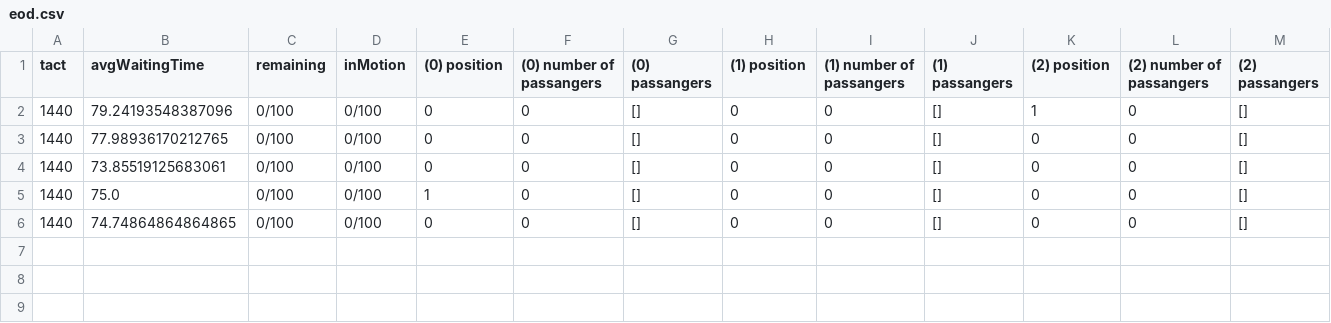
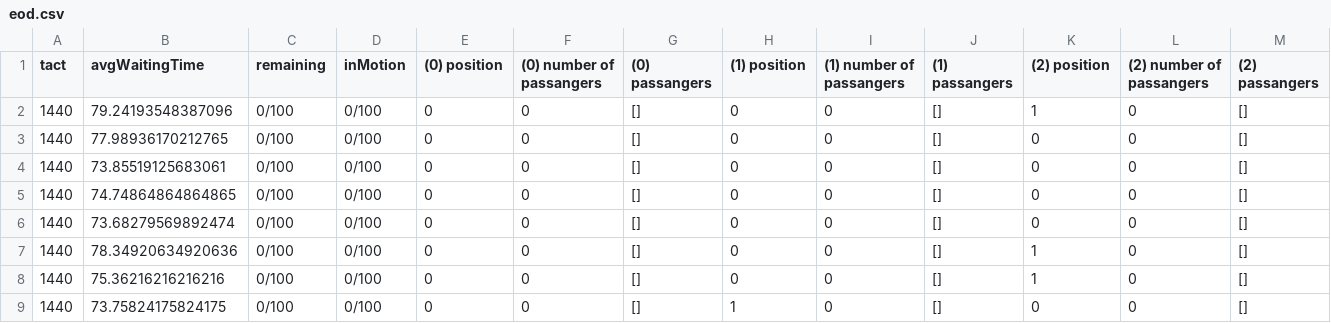
Before and after one commit to Tohrwarneth/Simulation-and-Reinforcement-Learning, a CSV file: src/logs/eod.csv, drawn as a sheet; removed rows and columns are numbered as before the commit, all else as after; the diff names each change by its address in the sheet, - before the commit and + after, or states it on an @@ line.

```diff
--- a/src/logs/eod.csv
+++ b/src/logs/eod.csv
-row 5: 1440 | 75.0 | 0/100 | 0/100 | 1 | 0 | [] | 0 | 0 | [] | 0 | 0 | []
+row 6: 1440 | 73.68279569892474 | 0/100 | 0/100 | 0 | 0 | [] | 0 | 0 | [] | 0 | 0 | []
+row 7: 1440 | 78.34920634920636 | 0/100 | 0/100 | 0 | 0 | [] | 0 | 0 | [] | 1 | 0 | []
+row 8: 1440 | 75.36216216216216 | 0/100 | 0/100 | 0 | 0 | [] | 0 | 0 | [] | 1 | 0 | []
+row 9: 1440 | 73.75824175824175 | 0/100 | 0/100 | 0 | 0 | [] | 1 | 0 | [] | 0 | 0 | []
```
Also changed, not shown: 3 other files.
